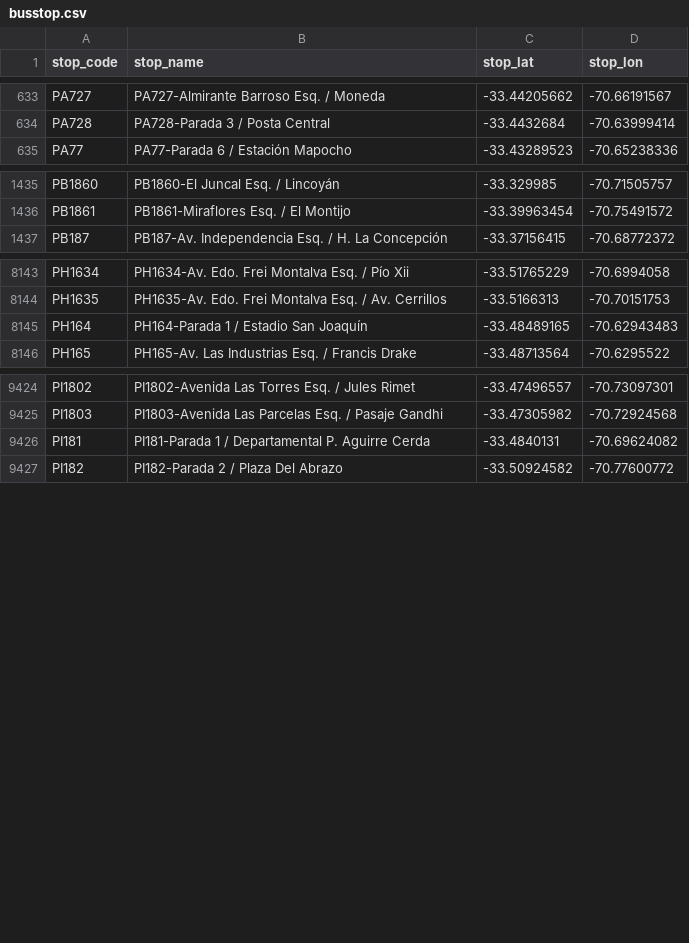
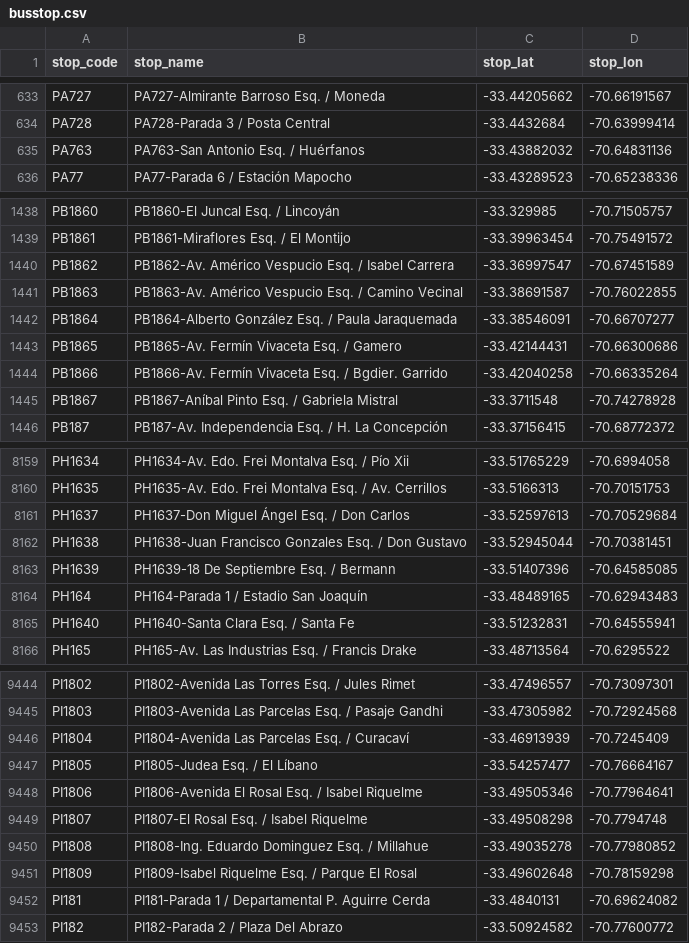
Before and after one commit to Aramatis/server, a CSV file: InitialData/busstop.csv, drawn as a sheet; only a part is shown, gaps mark what is left out; the diff covers the shown part only; the diff names each change by its address in the sheet, - before the commit and + after, or states it on an @@ line.

```diff
--- a/InitialData/busstop.csv
+++ b/InitialData/busstop.csv
+row 635: PA763 | PA763-San Antonio Esq. / Huérfanos | -33.43882032 | -70.64831136
+row 1440: PB1862 | PB1862-Av. Américo Vespucio Esq. / Isabel Carrera | -33.36997547 | -70.67451589
+row 1441: PB1863 | PB1863-Av. Américo Vespucio Esq. / Camino Vecinal | -33.38691587 | -70.76022855
+row 1442: PB1864 | PB1864-Alberto González Esq. / Paula Jaraquemada | -33.38546091 | -70.66707277
+row 1443: PB1865 | PB1865-Av. Fermín Vivaceta Esq. / Gamero | -33.42144431 | -70.66300686
+row 1444: PB1866 | PB1866-Av. Fermín Vivaceta Esq. / Bgdier. Garrido | -33.42040258 | -70.66335264
+row 1445: PB1867 | PB1867-Aníbal Pinto Esq. / Gabriela Mistral | -33.3711548 | -70.74278928
+row 8161: PH1637 | PH1637-Don Miguel Ángel Esq. / Don Carlos | -33.52597613 | -70.70529684
+row 8162: PH1638 | PH1638-Juan Francisco Gonzales Esq. / Don Gustavo | -33.52945044 | -70.70381451
+row 8163: PH1639 | PH1639-18 De Septiembre Esq. / Bermann | -33.51407396 | -70.64585085
+row 8165: PH1640 | PH1640-Santa Clara Esq. / Santa Fe | -33.51232831 | -70.64555941
+row 9446: PI1804 | PI1804-Avenida Las Parcelas Esq. / Curacaví | -33.46913939 | -70.7245409
+row 9447: PI1805 | PI1805-Judea Esq. / El Líbano | -33.54257477 | -70.76664167
+row 9448: PI1806 | PI1806-Avenida El Rosal Esq. / Isabel Riquelme | -33.49505346 | -70.77964641
+row 9449: PI1807 | PI1807-El Rosal Esq. / Isabel Riquelme | -33.49508298 | -70.7794748
+row 9450: PI1808 | PI1808-Ing. Eduardo Dominguez Esq. / Millahue | -33.49035278 | -70.77980852
+row 9451: PI1809 | PI1809-Isabel Riquelme Esq. / Parque El Rosal | -33.49602648 | -70.78159298
```
Also changed, not shown: 13 added rows, 7 removed rows and 7 edited cells elsewhere in this file, InitialData/services.csv, InitialData/servicesbybusstop.csv, 2 other files.
